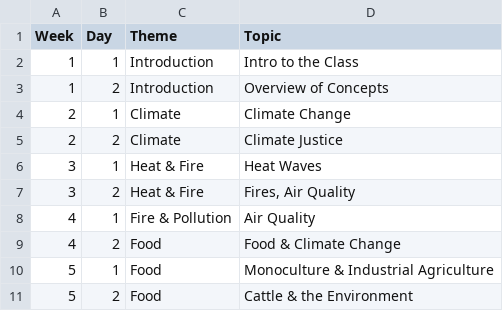
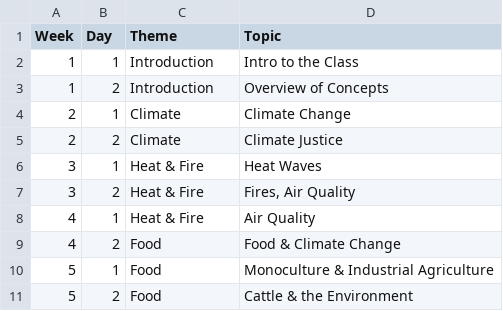
Before and after one commit to aliciamrich/teaching, a CSV file: data/DailyContentHHEF24_2024-10-08.csv, drawn as a sheet; only a part is shown.

```diff
--- a/data/DailyContentHHEF24_2024-10-08.csv
+++ b/data/DailyContentHHEF24_2024-10-08.csv
@@ -7,3 +7,3 @@ Week,Day,Theme,Topic
 3,2,Heat & Fire,"Fires, Air Quality"
-4,1,Fire & Pollution,Air Quality
+4,1,Heat & Fire,Air Quality
 4,2,Food,Food & Climate Change
```
Also changed, not shown: 2 other files.
